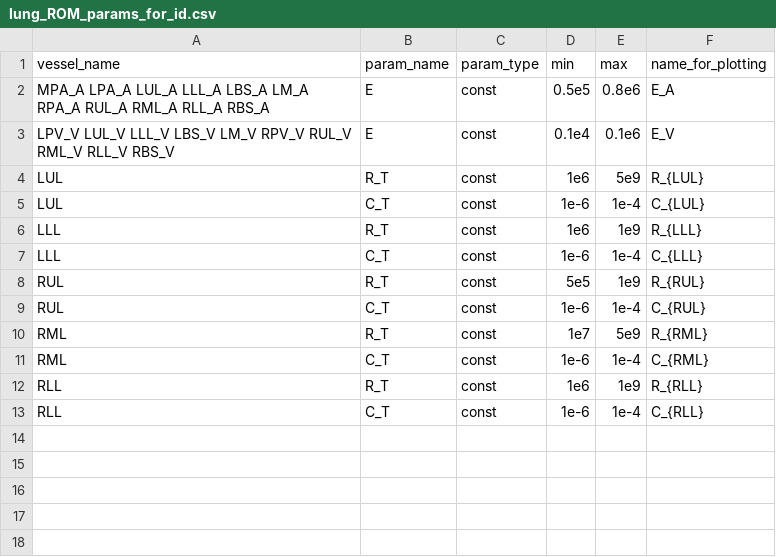
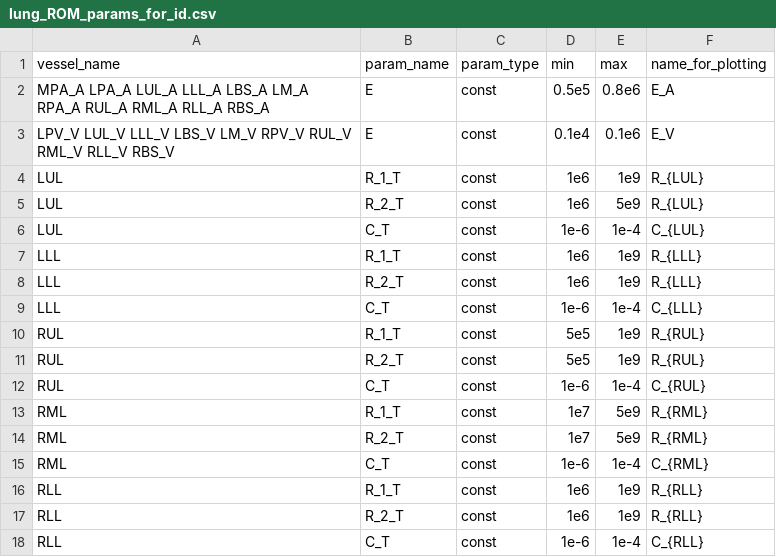
Before and after one commit to FinbarArgus/circulatory_autogen, a CSV file: resources/lung_ROM_params_for_id.csv, drawn as a sheet.

Commit message:
updating pp_type to have two resistances for better fitting of phase

```diff
--- a/resources/lung_ROM_params_for_id.csv
+++ b/resources/lung_ROM_params_for_id.csv
@@ -3,11 +3,16 @@ MPA_A LPA_A LUL_A LLL_A LBS_A LM_A RPA_A RUL_A RML_A RLL_A RBS_A, E, const, 0.5e
 LPV_V LUL_V LLL_V LBS_V LM_V RPV_V RUL_V RML_V RLL_V RBS_V, E, const, 0.1e4, 0.1e6, E_V
-LUL,                        R_T,              const,       1e6,        5e9,     R_{LUL}
+LUL,                        R_1_T,            const,       1e6,        1e9,     R_{LUL}
+LUL,                        R_2_T,            const,       1e6,        5e9,     R_{LUL}
 LUL,                        C_T,              const,       1e-6,       1e-4,     C_{LUL}
-LLL,                        R_T,              const,       1e6,        1e9,     R_{LLL}
+LLL,                        R_1_T,            const,       1e6,        1e9,     R_{LLL}
+LLL,                        R_2_T,            const,       1e6,        1e9,     R_{LLL}
 LLL,                        C_T,              const,       1e-6,       1e-4,     C_{LLL}
-RUL,                        R_T,              const,       5e5,        1e9,     R_{RUL}
+RUL,                        R_1_T,            const,       5e5,        1e9,     R_{RUL}
+RUL,                        R_2_T,            const,       5e5,        1e9,     R_{RUL}
 RUL,                        C_T,              const,       1e-6,       1e-4,     C_{RUL}
-RML,                        R_T,              const,       1e7,        5e9,     R_{RML}
+RML,                        R_1_T,            const,       1e7,        5e9,     R_{RML}
+RML,                        R_2_T,            const,       1e7,        5e9,     R_{RML}
 RML,                        C_T,              const,       1e-6,       1e-4,     C_{RML}
-RLL,                        R_T,              const,       1e6,        1e9,     R_{RLL}
+RLL,                        R_1_T,            const,       1e6,        1e9,     R_{RLL}
+RLL,                        R_2_T,            const,       1e6,        1e9,     R_{RLL}
 RLL,                        C_T,              const,       1e-6,       1e-4,     C_{RLL}
```
Also changed, not shown: resources/lung_ROM_parameters.csv, 1 other file.
